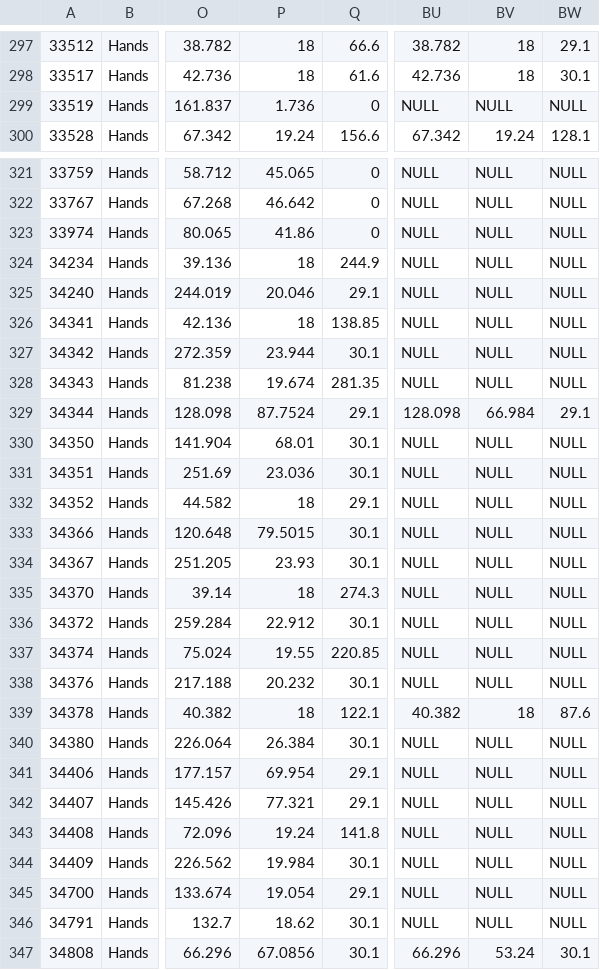
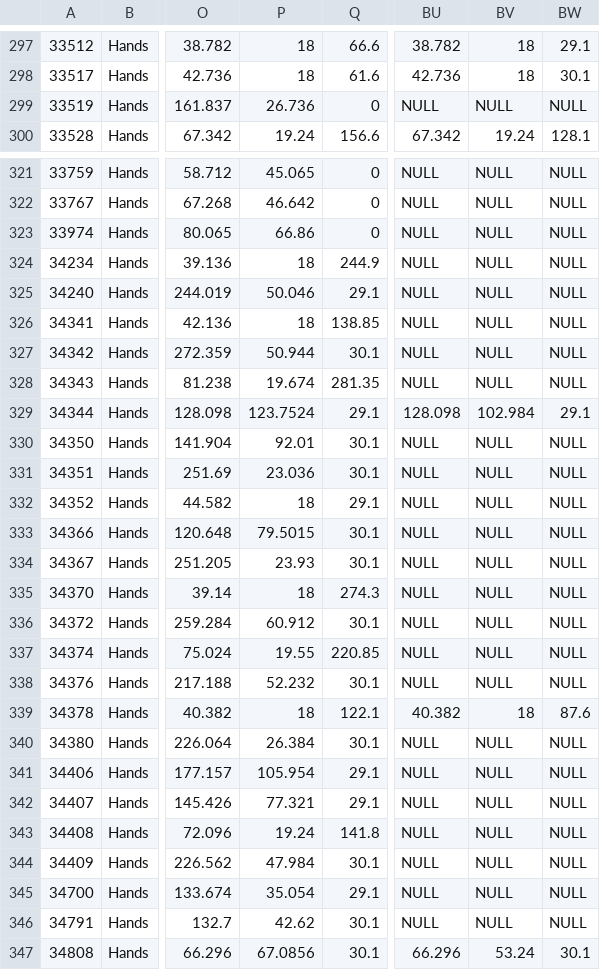
Before and after one commit to amoeba/wowclassicbis, a CSV file: HANDS.csv, drawn as a sheet; only a part is shown, gaps mark what is left out; the diff covers the shown part only; the diff names each change by its address in the sheet, - before the commit and + after, or states it on an @@ line.

```diff
--- a/HANDS.csv
+++ b/HANDS.csv
-P299: 1.736
+P299: 26.736
-P323: 41.86
+P323: 66.86
-P325: 20.046
+P325: 50.046
-P327: 23.944
+P327: 50.944
-P329: 87.7524
+P329: 123.7524
-BV329: 66.984
+BV329: 102.984
-P330: 68.01
+P330: 92.01
-P336: 22.912
+P336: 60.912
-P338: 20.232
+P338: 52.232
-P341: 69.954
+P341: 105.954
-P344: 19.984
+P344: 47.984
-P345: 19.054
+P345: 35.054
-P346: 18.62
+P346: 42.62
```
Also changed, not shown: 2 edited cells elsewhere in this file, INTRO.csv, Intro..csv, 19 other files.
